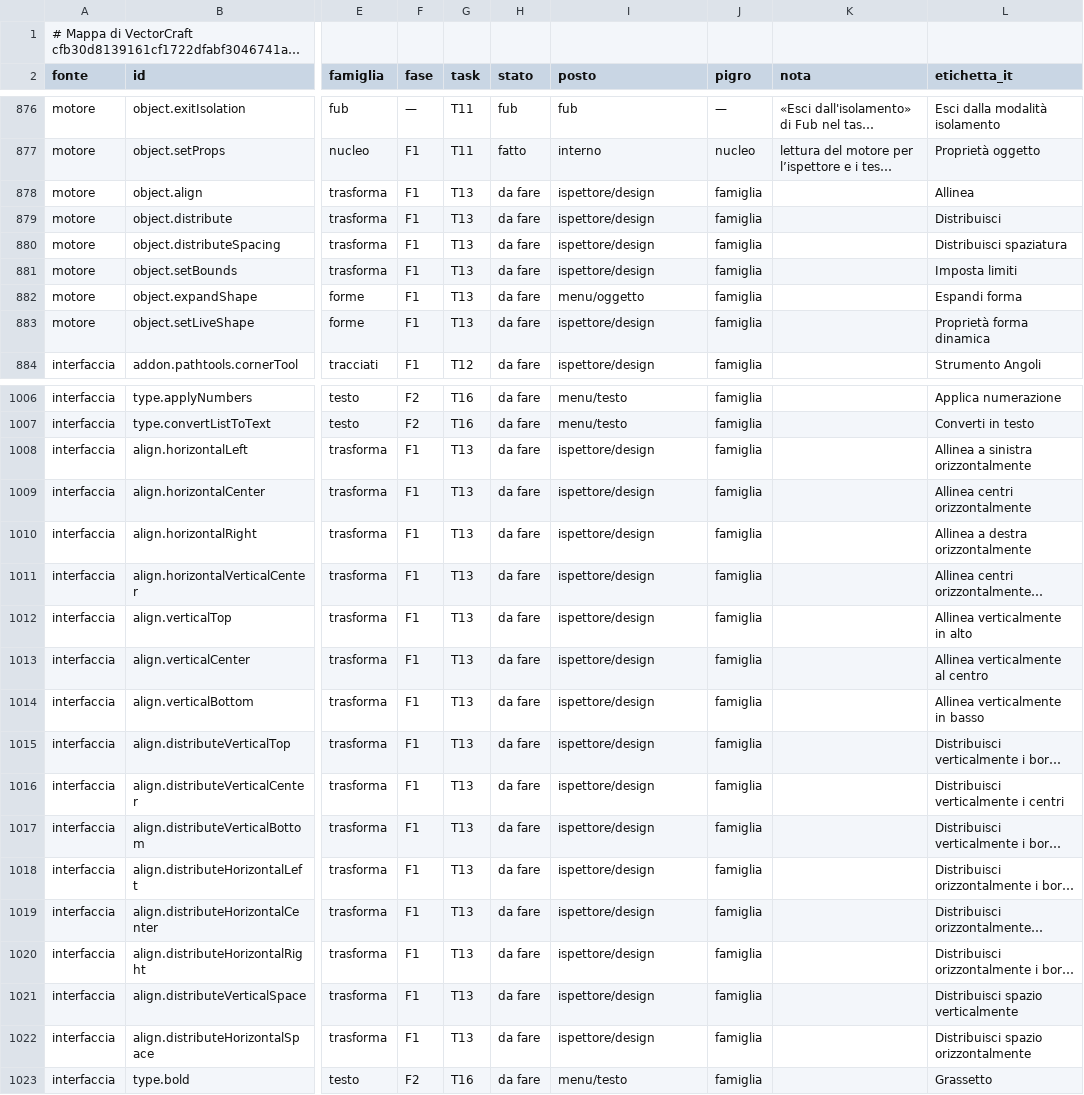
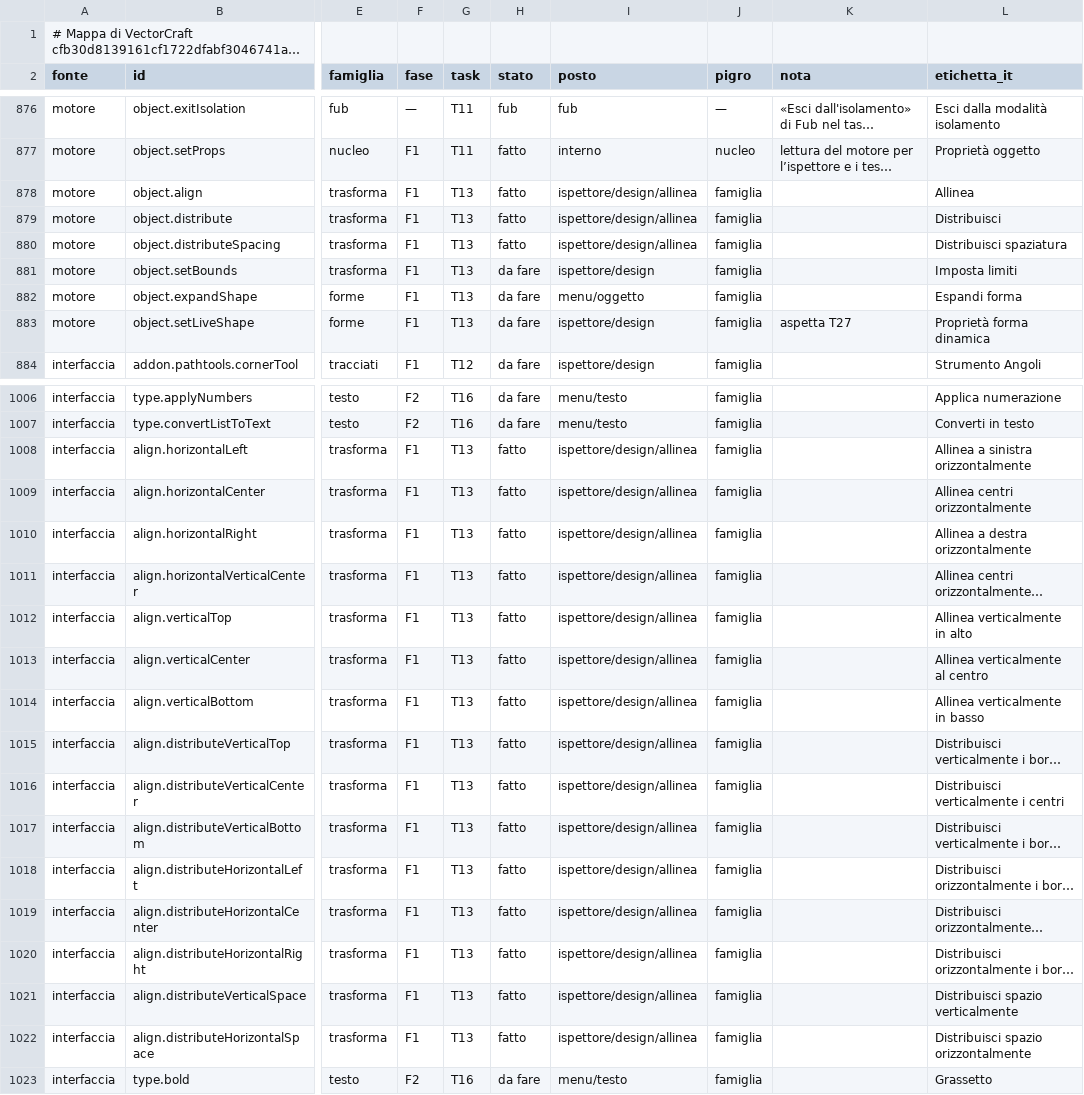
Before and after one commit to Fubeo/Fub, a TSV file: crates/fub-disegno/mappa.tsv, drawn as a sheet; only a part is shown, gaps mark what is left out; long unchanged cells end in …; the diff covers the shown part only; the diff names each change by its address in the sheet, - before the commit and + after, or states it on an @@ line.

Commit message:
feat(disegno): le forme del motore e le finestre delle misure dei loro comandi

```diff
--- a/crates/fub-disegno/mappa.tsv
+++ b/crates/fub-disegno/mappa.tsv
-H878:H880 (stato): da fare
+H878:H880 (stato): fatto
-I878:I880 (posto): ispettore/design
+I878:I880 (posto): ispettore/design/allinea
-K883 (nota): (empty)
+K883 (nota): aspetta T27
-H1008:H1022 (stato): da fare
+H1008:H1022 (stato): fatto
-I1008:I1022 (posto): ispettore/design
+I1008:I1022 (posto): ispettore/design/allinea
```
Also changed, not shown: 34 edited cells elsewhere in this file, 9 other files.
